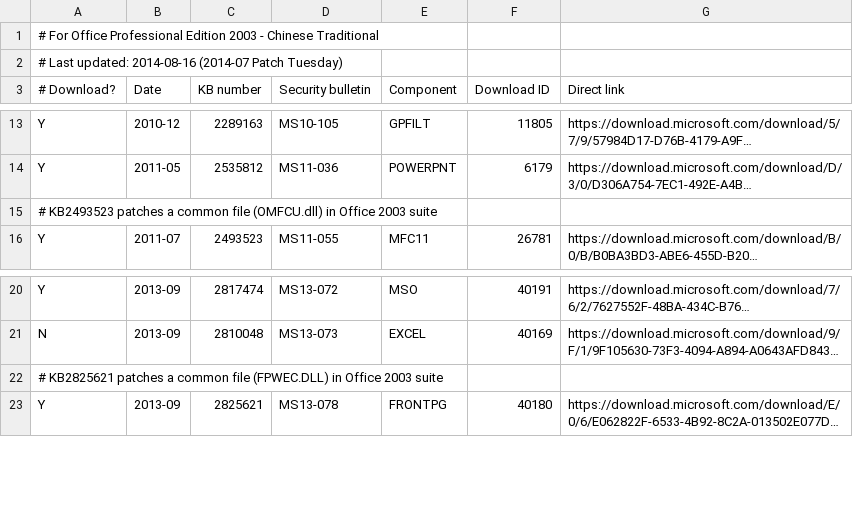
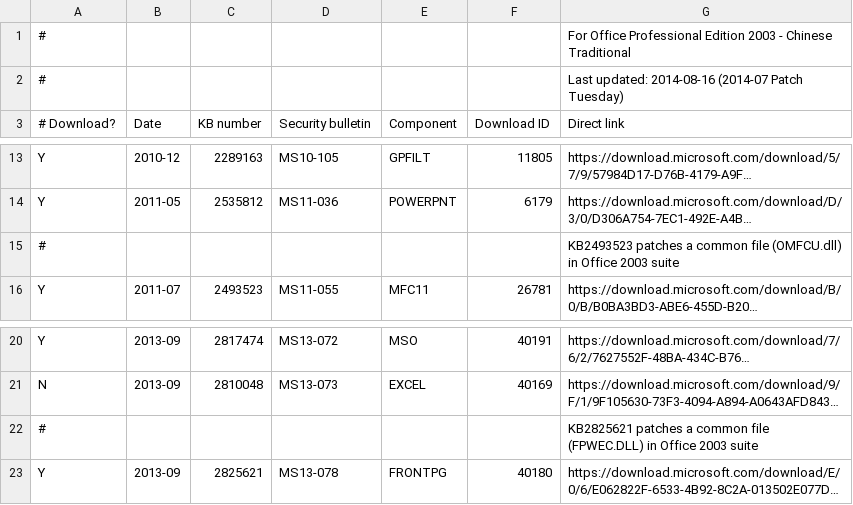
Before and after one commit to Explorer09/Ex-pit, a CSV file: Office_Update_Downloader/office2003-update-list-zh-TW.csv, drawn as a sheet; only a part is shown, gaps mark what is left out; long unchanged cells end in …; removed rows and columns are numbered as before the commit, all else as after; the diff names each change by its address in the sheet, - before the commit and + after, or states it on an @@ line.

Commit message:
Edit comment format so that GitHub can present CSV as a table.

```diff
--- a/Office_Update_Downloader/office2003-update-list-zh-TW.csv
+++ b/Office_Update_Downloader/office2003-update-list-zh-TW.csv
-row 1: # For Office Professional Edition 2003 - Chinese Traditional
-row 2: # Last updated: 2014-08-16 (2014-07 Patch Tuesday)
+row 1: # |  |  |  |  |  | For Office Professional Edition 2003 - Chinese Traditional
+row 2: # |  |  |  |  |  | Last updated: 2014-08-16 (2014-07 Patch Tuesday)
-row 15: # KB2493523 patches a common file (OMFCU.dll) in Office 2003 suite
+row 15: # |  |  |  |  |  | KB2493523 patches a common file (OMFCU.dll) in Office 2003 suite
-row 22: # KB2825621 patches a common file (FPWEC.DLL) in Office 2003 suite
+row 22: # |  |  |  |  |  | KB2825621 patches a common file (FPWEC.DLL) in Office 2003 suite
```
